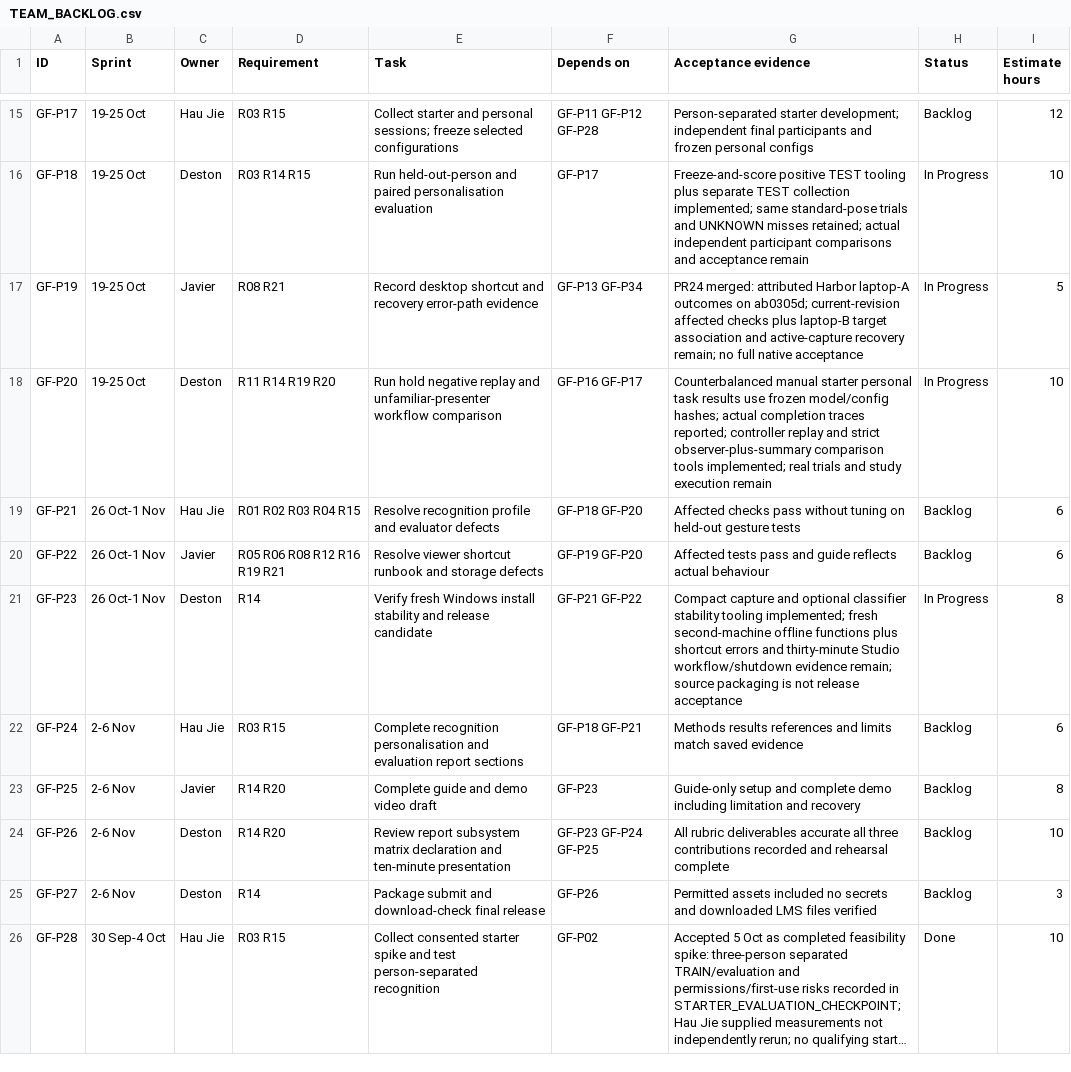
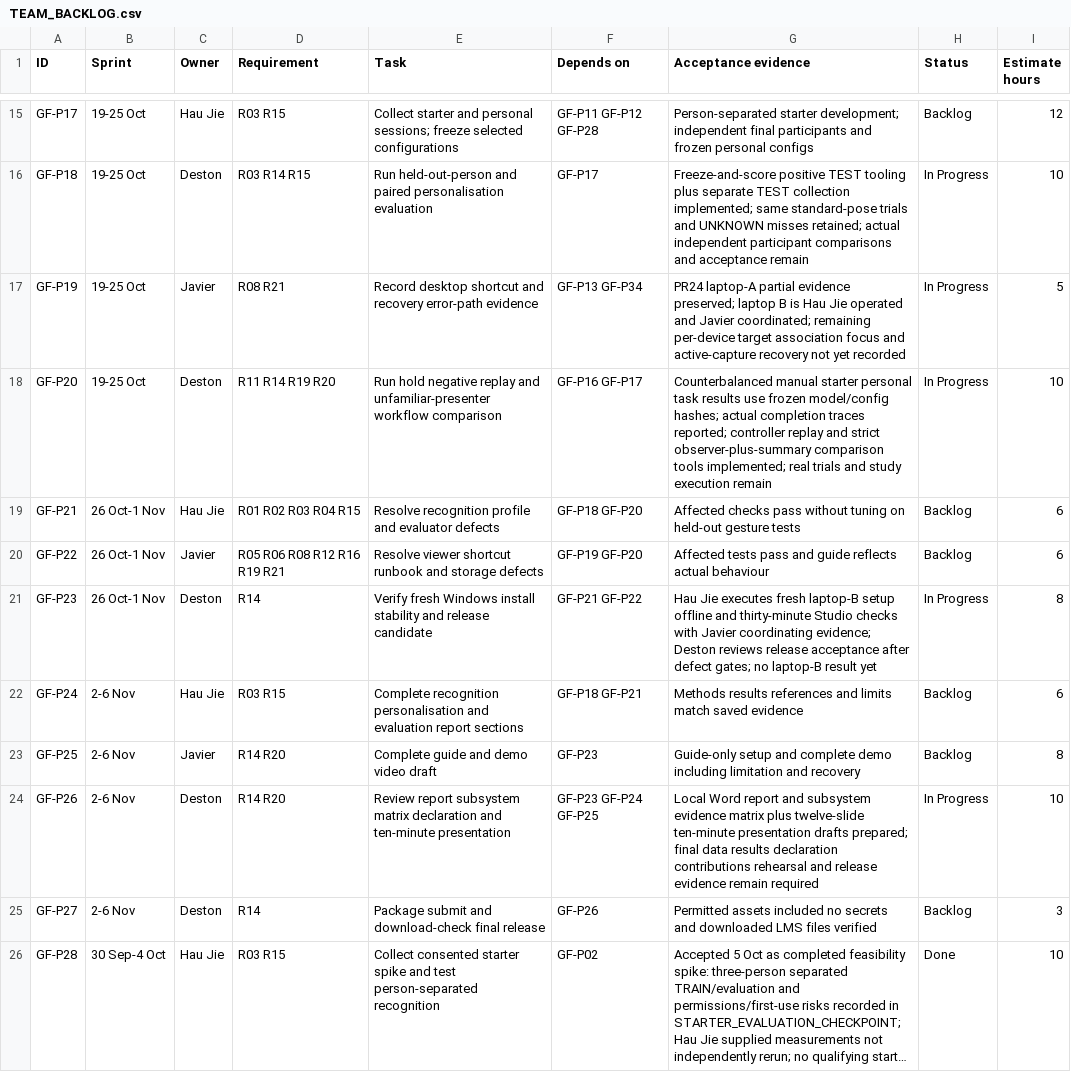
Before and after one commit to Chi944/GestureForge, a CSV file: docs/project/TEAM_BACKLOG.csv, drawn as a sheet; only a part is shown, gaps mark what is left out; long unchanged cells end in ….

Commit message:
Assign laptop B and clarify repair and evaluation handoffs

```diff
--- a/docs/project/TEAM_BACKLOG.csv
+++ b/docs/project/TEAM_BACKLOG.csv
@@ -16,3 +16,3 @@ GF-P17,19-25 Oct,Hau Jie,R03 R15,Collect starter and personal sessions; freeze s
 GF-P18,19-25 Oct,Deston,R03 R14 R15,Run held-out-person and paired personalisation evaluation,GF-P17,Freeze-and-score positive TEST tooling plus separate TEST collection implemented; same standard-pose trials and UNKNOWN misses retained; actual independent participant comparisons and acceptance remain,In Progress,10
-GF-P19,19-25 Oct,Javier,R08 R21,Record desktop shortcut and recovery error-path evidence,GF-P13 GF-P34,PR24 merged: attributed Harbor laptop-A outcomes on ab0305d; current-revision affected checks plus laptop-B target association and active-capture recovery remain; no full native acceptance,In Progress,5
+GF-P19,19-25 Oct,Javier,R08 R21,Record desktop shortcut and recovery error-path evidence,GF-P13 GF-P34,PR24 laptop-A partial evidence preserved; laptop B is Hau Jie operated and Javier coordinated; remaining per-device target association focus and active-capture recovery not yet recorded,In Progress,5
 GF-P20,19-25 Oct,Deston,R11 R14 R19 R20,Run hold negative replay and unfamiliar-presenter workflow comparison,GF-P16 GF-P17,Counterbalanced manual starter personal task results use frozen model/config hashes; actual completion traces reported; controller replay and strict observer-plus-summary comparison tools implemented; real trials and study execution remain,In Progress,10
@@ -20,6 +20,6 @@ GF-P21,26 Oct-1 Nov,Hau Jie,R01 R02 R03 R04 R15,Resolve recognition profile and
 GF-P22,26 Oct-1 Nov,Javier,R05 R06 R08 R12 R16 R19 R21,Resolve viewer shortcut runbook and storage defects,GF-P19 GF-P20,Affected tests pass and guide reflects actual behaviour,Backlog,6
-GF-P23,26 Oct-1 Nov,Deston,R14,Verify fresh Windows install stability and release candidate,GF-P21 GF-P22,Compact capture and optional classifier stability tooling implemented; fresh second-machine offline functions plus shortcut errors and thirty-minute Studio workflow/shutdown evidence remain; source packaging is not release acceptance,In Progress,8
+GF-P23,26 Oct-1 Nov,Deston,R14,Verify fresh Windows install stability and release candidate,GF-P21 GF-P22,Hau Jie executes fresh laptop-B setup offline and thirty-minute Studio checks with Javier coordinating evidence; Deston reviews release acceptance after defect gates; no laptop-B result yet,In Progress,8
 GF-P24,2-6 Nov,Hau Jie,R03 R15,Complete recognition personalisation and evaluation report sections,GF-P18 GF-P21,Methods results references and limits match saved evidence,Backlog,6
 GF-P25,2-6 Nov,Javier,R14 R20,Complete guide and demo video draft,GF-P23,Guide-only setup and complete demo including limitation and recovery,Backlog,8
-GF-P26,2-6 Nov,Deston,R14 R20,Review report subsystem matrix declaration and ten-minute presentation,GF-P23 GF-P24 GF-P25,All rubric deliverables accurate all three contributions recorded and rehearsal complete,Backlog,10
+GF-P26,2-6 Nov,Deston,R14 R20,Review report subsystem matrix declaration and ten-minute presentation,GF-P23 GF-P24 GF-P25,Local Word report and subsystem evidence matrix plus twelve-slide ten-minute presentation drafts prepared; final data results declaration contributions rehearsal and release evidence remain required,In Progress,10
 GF-P27,2-6 Nov,Deston,R14,Package submit and download-check final release,GF-P26,Permitted assets included no secrets and downloaded LMS files verified,Backlog,3
```
Also changed, not shown: 6 other files.
